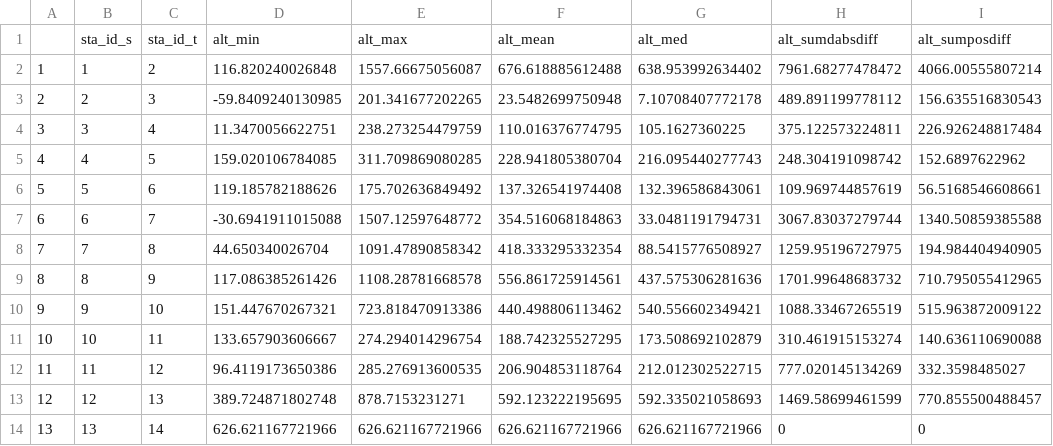
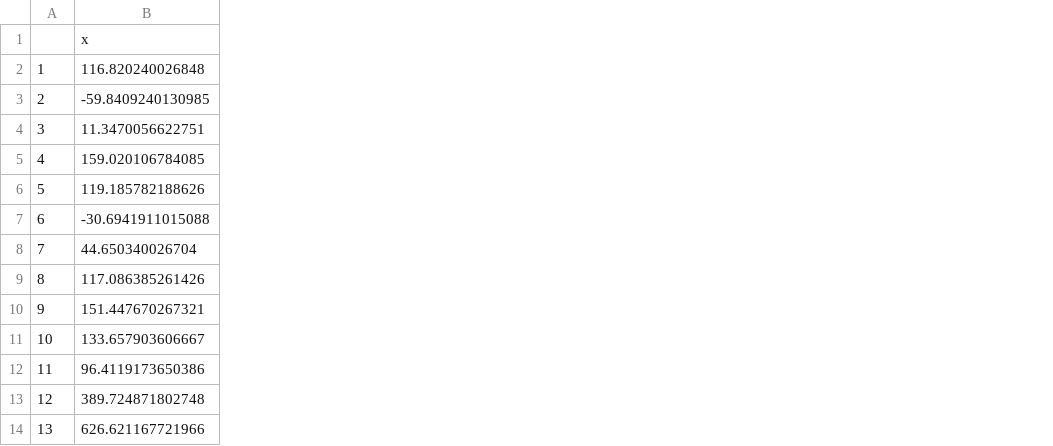
Before and after one commit to grhyne/SWWA_Pressure, a CSV file: docs/figure_print/table_transition/transition_CB598.csv, drawn as a sheet; removed rows and columns are numbered as before the commit, all else as after; the diff names each change by its address in the sheet, - before the commit and + after, or states it on an @@ line.

```diff
--- a/docs/figure_print/table_transition/transition_CB598.csv
+++ b/docs/figure_print/table_transition/transition_CB598.csv
-column B, rows 1-14: sta_id_s | 1 | 2 | 3 | 4 | 5 | 6 | 7 | 8 | 9 | 10 | 11 | 12 | 13
-column C, rows 1-14: sta_id_t | 2 | 3 | 4 | 5 | 6 | 7 | 8 | 9 | 10 | 11 | 12 | 13 | 14
-column E, rows 1-14: alt_max | 1557.66675056087 | 201.341677202265 | 238.273254479759 | 311.709869080285 | 175.702636849492 | 1507.12597648772 | 1091.47890858342 | 1108.28781668578 | 723.818470913386 | 274.294014296754 | 285.276913600535 | 878.7153231271 | 626.621167721966
-column F, rows 1-14: alt_mean | 676.618885612488 | 23.5482699750948 | 110.016376774795 | 228.941805380704 | 137.326541974408 | 354.516068184863 | 418.333295332354 | 556.861725914561 | 440.498806113462 | 188.742325527295 | 206.904853118764 | 592.123222195695 | 626.621167721966
-column G, rows 1-14: alt_med | 638.953992634402 | 7.10708407772178 | 105.1627360225 | 216.095440277743 | 132.396586843061 | 33.0481191794731 | 88.5415776508927 | 437.575306281636 | 540.556602349421 | 173.508692102879 | 212.012302522715 | 592.335021058693 | 626.621167721966
-column H, rows 1-14: alt_sumdabsdiff | 7961.68277478472 | 489.891199778112 | 375.122573224811 | 248.304191098742 | 109.969744857619 | 3067.83037279744 | 1259.95196727975 | 1701.99648683732 | 1088.33467265519 | 310.461915153274 | 777.020145134269 | 1469.58699461599 | 0
-column I, rows 1-14: alt_sumposdiff | 4066.00555807214 | 156.635516830543 | 226.926248817484 | 152.6897622962 | 56.5168546608661 | 1340.50859385588 | 194.984404940905 | 710.795055412965 | 515.963872009122 | 140.636110690088 | 332.3598485027 | 770.855500488457 | 0
-B1: alt_min
+B1: x
```
Also changed, not shown: docs/figure_print/table_transition/transition_CB599.csv, docs/figure_print/table_transition/transition_CB601.csv, 26 other files.
